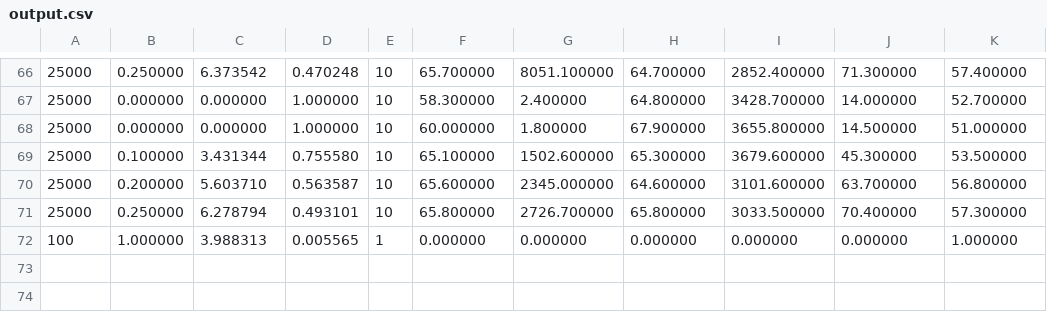
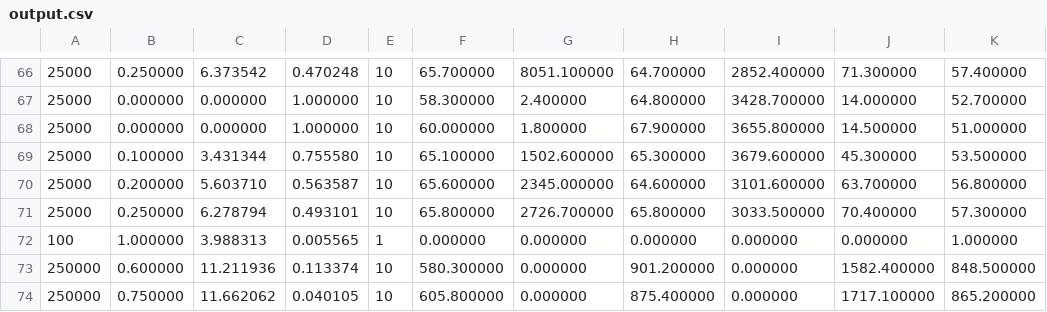
Before and after one commit to neue-dev/An-Analysis-of-Sorting-Algorithms, a CSV file: source/output.csv, drawn as a sheet; only a part is shown, gaps mark what is left out.

```diff
--- a/source/output.csv
+++ b/source/output.csv
@@ -72 +72,3 @@
 100, 1.000000, 3.988313, 0.005565, 1, 0.000000, 0.000000, 0.000000, 0.000000, 0.000000, 1.000000
+250000, 0.600000, 11.211936, 0.113374, 10, 580.300000, 0.000000, 901.200000, 0.000000, 1582.400000, 848.500000
+250000, 0.750000, 11.662062, 0.040105, 10, 605.800000, 0.000000, 875.400000, 0.000000, 1717.100000, 865.200000
```
Also changed, not shown: 2 other files.
